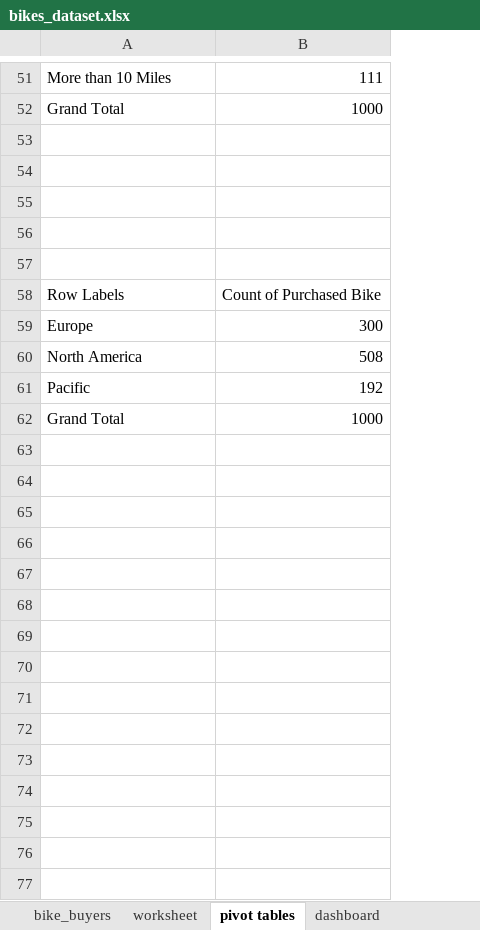
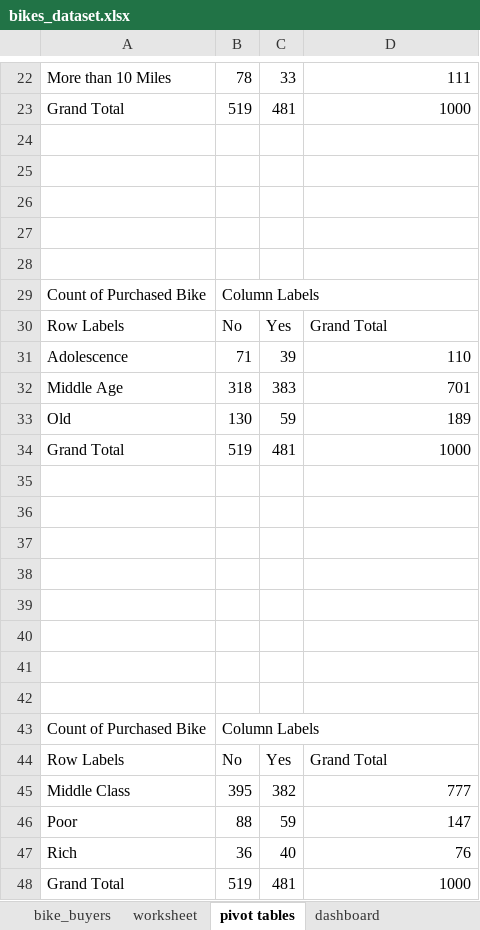
Before and after one commit to mikechikwanda/mikechikwanda, an Excel workbook: excel/bikes/bikes_dataset.xlsx, sheet pivot tables, drawn as a sheet; only a part is shown, gaps mark what is left out; values as stored, in another font and other column widths than the file's, no borders; charts and pictures not drawn; removed rows and columns are numbered as before the commit, all else as after; the diff covers the shown part only; the diff names each change by its address in the sheet, - before the commit and + after, or states it on an @@ line.

Commit message:
complete pivot table and basic dashboard for visualazation

```diff
--- a/excel/bikes/bikes_dataset.xlsx (sheet pivot tables)
+++ b/excel/bikes/bikes_dataset.xlsx (sheet pivot tables)
+column B, rows 22-23: 78 | 519; row 30: No; row 34: 519
+column C, rows 22-23: 33 | 481; row 30: Yes; row 34: 481
+row 29: Count of Purchased Bike | Column Labels
-D30: Count of Purchased Bike
+D30: Grand Total
-row 59: Europe | 300
-row 60: North America | 508
-row 61: Pacific | 192
@@ row 37 moved to row 31: Adolescence @@
@@ row 38 moved to row 32: Middle Age @@
@@ row 39 moved to row 33: Old @@
+row 35: (empty)
+row 36: (empty)
+row 37: (empty)
+row 38: (empty)
+row 39: (empty)
+row 40: (empty)
+row 41: (empty)
+row 42: (empty)
+row 43: Count of Purchased Bike | Column Labels
+row 44: Row Labels | No | Yes | Grand Total
@@ row 3 moved to row 45: Middle Class @@
@@ row 4 moved to row 46: Poor @@
@@ row 5 moved to row 47: Rich @@
@@ row 16 moved to row 48: Grand Total @@
```
Also changed, not shown: 2 added rows, 24 removed rows and 7 edited cells elsewhere in this sheet, sheet dashboard, charts or pictures.
